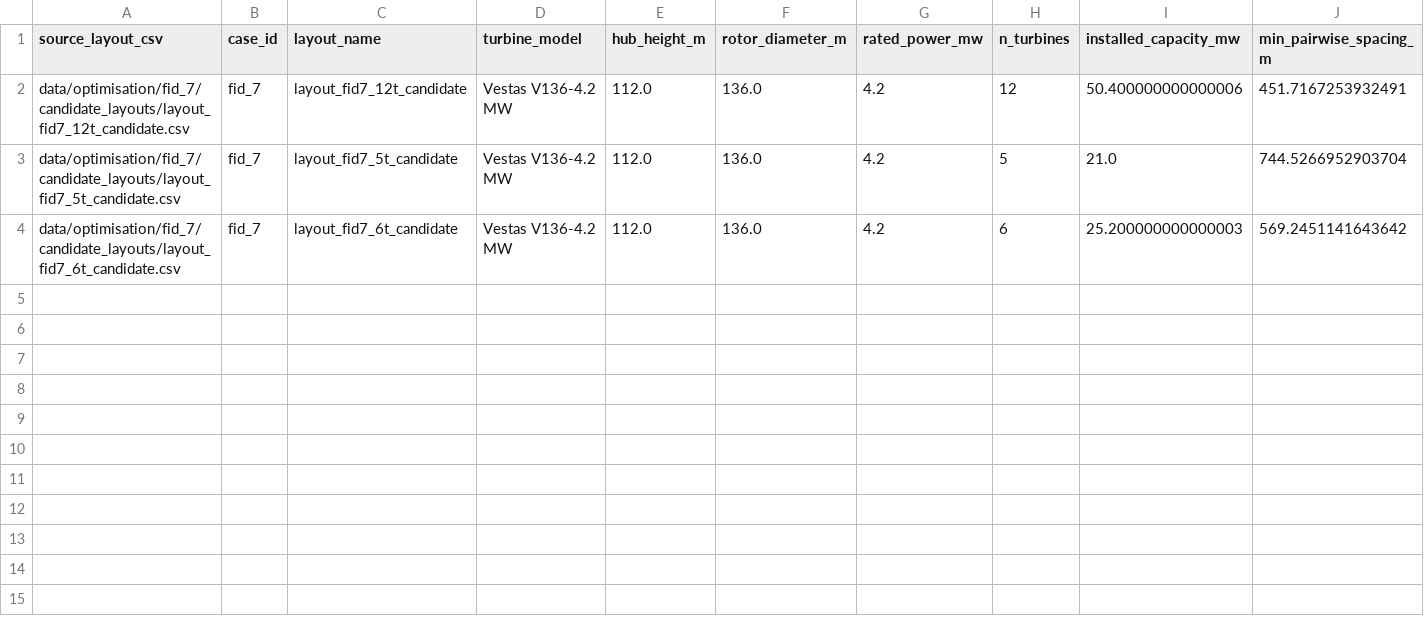
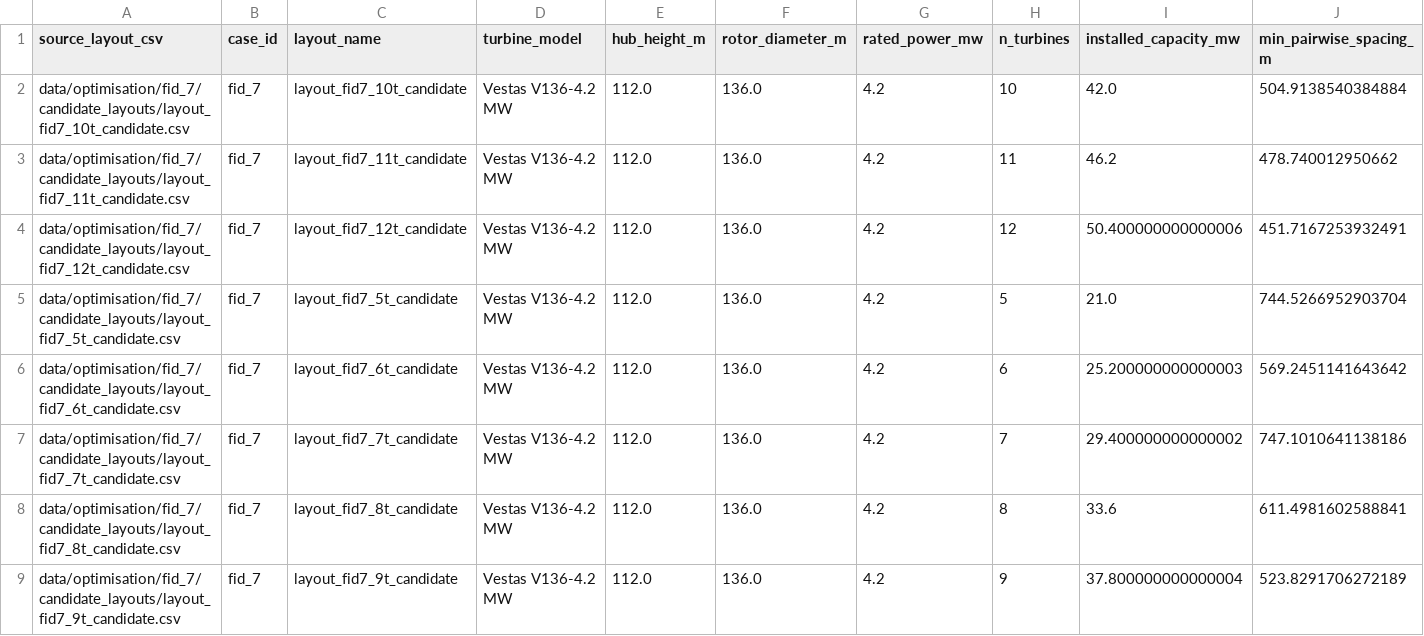
Before and after one commit to jamieod30/irish-onshore-wind-farm-feasibility-study, a CSV file: outputs/tables/layouts/candidate_layout_spacing_summary.csv, drawn as a sheet; only a part is shown; rows hold the shown columns only; the diff names each change by its address in the sheet, - before the commit and + after, or states it on an @@ line.

```diff
--- a/outputs/tables/layouts/candidate_layout_spacing_summary.csv
+++ b/outputs/tables/layouts/candidate_layout_spacing_summary.csv
+row 2: data/optimisation/fid_7/candidate_layouts/layout_fid7_10t_candidate.csv | fid_7 | layout_fid7_10t_candidate | Vestas V136-4.2 MW | 112.0 | 136.0 | 4.2 | 10 | 42.0 | 504.9138540384884
+row 3: data/optimisation/fid_7/candidate_layouts/layout_fid7_11t_candidate.csv | fid_7 | layout_fid7_11t_candidate | Vestas V136-4.2 MW | 112.0 | 136.0 | 4.2 | 11 | 46.2 | 478.740012950662
+row 7: data/optimisation/fid_7/candidate_layouts/layout_fid7_7t_candidate.csv | fid_7 | layout_fid7_7t_candidate | Vestas V136-4.2 MW | 112.0 | 136.0 | 4.2 | 7 | 29.400000000000002 | 747.1010641138186
+row 8: data/optimisation/fid_7/candidate_layouts/layout_fid7_8t_candidate.csv | fid_7 | layout_fid7_8t_candidate | Vestas V136-4.2 MW | 112.0 | 136.0 | 4.2 | 8 | 33.6 | 611.4981602588841
+row 9: data/optimisation/fid_7/candidate_layouts/layout_fid7_9t_candidate.csv | fid_7 | layout_fid7_9t_candidate | Vestas V136-4.2 MW | 112.0 | 136.0 | 4.2 | 9 | 37.800000000000004 | 523.8291706272189
```
Also changed, not shown: data/optimisation/fid_7/selected_layout/layout_fid_7_aligned.csv, outputs/tables/layouts/layout_qc_summary.csv, 46 other files.
